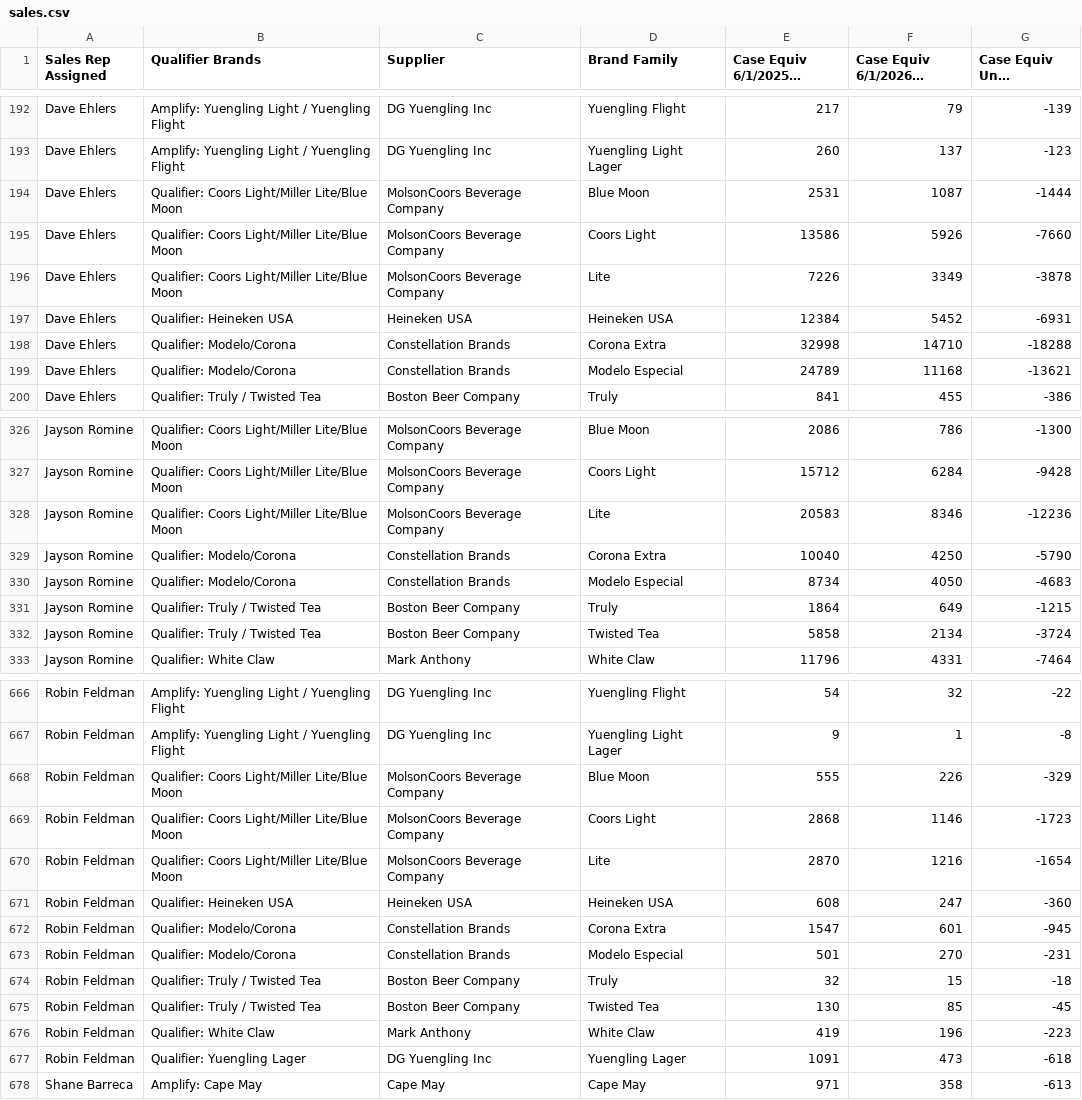
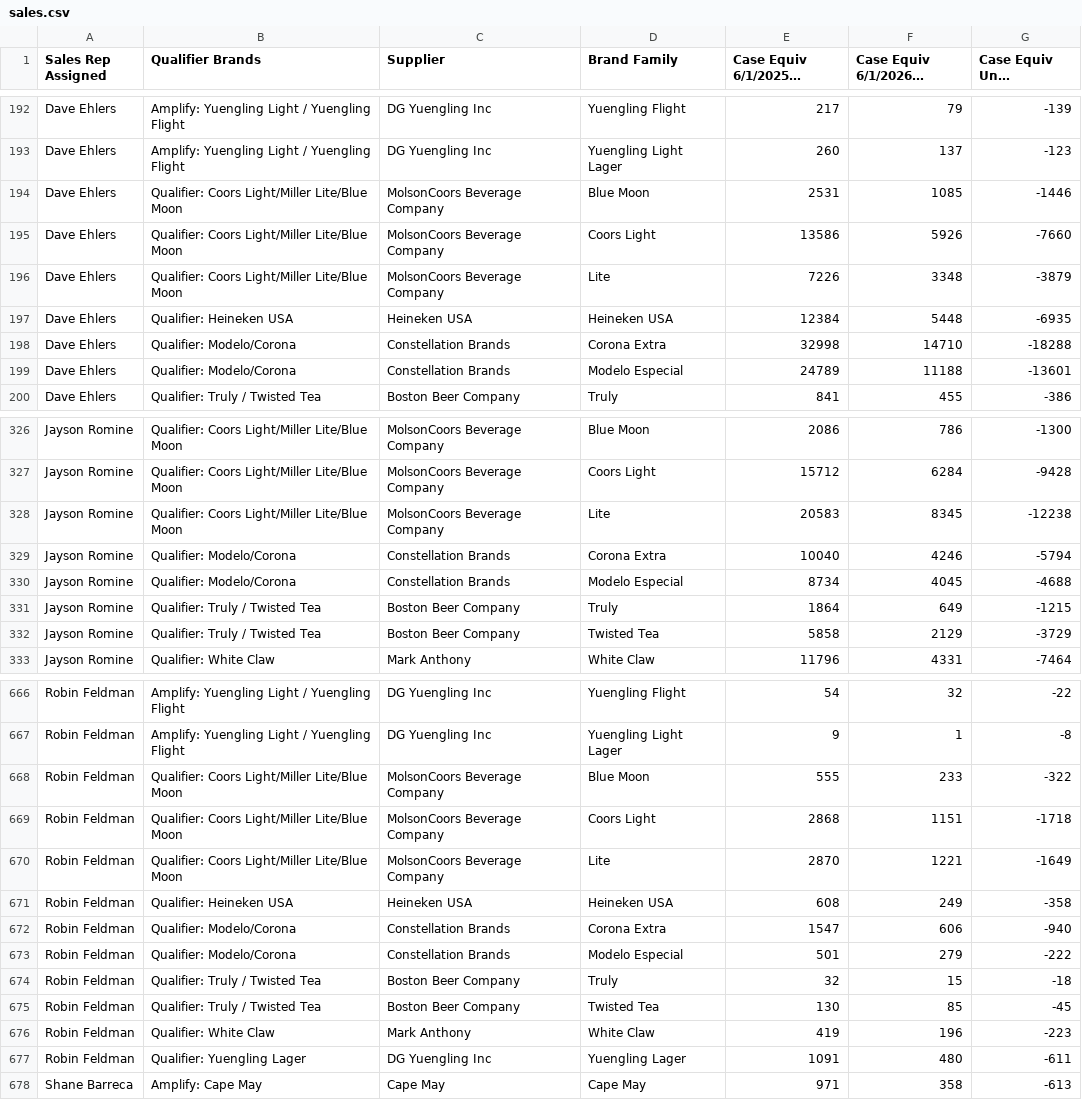
Before and after one commit to gavinsharkey5/Kohler-Dist-Master-Dashboard, a CSV file: summer26/sales.csv, drawn as a sheet; only a part is shown, gaps mark what is left out; long unchanged cells end in …; the diff covers the shown part only.

```diff
--- a/summer26/sales.csv
+++ b/summer26/sales.csv
@@ -193,8 +193,8 @@ Dave Ehlers,Amplify: Yuengling Light / Yuengling Flight,DG Yuengling Inc,Yuengli
 Dave Ehlers,Amplify: Yuengling Light / Yuengling Flight,DG Yuengling Inc,Yuengling Light Lager,260,137,-123
-Dave Ehlers,Qualifier: Coors Light/Miller Lite/Blue Moon,MolsonCoors Beverage Company,Blue Moon,2531,1087,-1444
+Dave Ehlers,Qualifier: Coors Light/Miller Lite/Blue Moon,MolsonCoors Beverage Company,Blue Moon,2531,1085,-1446
 Dave Ehlers,Qualifier: Coors Light/Miller Lite/Blue Moon,MolsonCoors Beverage Company,Coors Light,13586,5926,-7660
-Dave Ehlers,Qualifier: Coors Light/Miller Lite/Blue Moon,MolsonCoors Beverage Company,Lite,7226,3349,-3878
-Dave Ehlers,Qualifier: Heineken USA,Heineken USA,Heineken USA,12384,5452,-6931
+Dave Ehlers,Qualifier: Coors Light/Miller Lite/Blue Moon,MolsonCoors Beverage Company,Lite,7226,3348,-3879
+Dave Ehlers,Qualifier: Heineken USA,Heineken USA,Heineken USA,12384,5448,-6935
 Dave Ehlers,Qualifier: Modelo/Corona,Constellation Brands,Corona Extra,32998,14710,-18288
-Dave Ehlers,Qualifier: Modelo/Corona,Constellation Brands,Modelo Especial,24789,11168,-13621
+Dave Ehlers,Qualifier: Modelo/Corona,Constellation Brands,Modelo Especial,24789,11188,-13601
 Dave Ehlers,Qualifier: Truly / Twisted Tea,Boston Beer Company,Truly,841,455,-386
@@ -327,7 +327,7 @@ Jayson Romine,Qualifier: Coors Light/Miller Lite/Blue Moon,MolsonCoors Beverage
 Jayson Romine,Qualifier: Coors Light/Miller Lite/Blue Moon,MolsonCoors Beverage Company,Coors Light,15712,6284,-9428
-Jayson Romine,Qualifier: Coors Light/Miller Lite/Blue Moon,MolsonCoors Beverage Company,Lite,20583,8346,-12236
-Jayson Romine,Qualifier: Modelo/Corona,Constellation Brands,Corona Extra,10040,4250,-5790
-Jayson Romine,Qualifier: Modelo/Corona,Constellation Brands,Modelo Especial,8734,4050,-4683
+Jayson Romine,Qualifier: Coors Light/Miller Lite/Blue Moon,MolsonCoors Beverage Company,Lite,20583,8345,-12238
+Jayson Romine,Qualifier: Modelo/Corona,Constellation Brands,Corona Extra,10040,4246,-5794
+Jayson Romine,Qualifier: Modelo/Corona,Constellation Brands,Modelo Especial,8734,4045,-4688
 Jayson Romine,Qualifier: Truly / Twisted Tea,Boston Beer Company,Truly,1864,649,-1215
-Jayson Romine,Qualifier: Truly / Twisted Tea,Boston Beer Company,Twisted Tea,5858,2134,-3724
+Jayson Romine,Qualifier: Truly / Twisted Tea,Boston Beer Company,Twisted Tea,5858,2129,-3729
 Jayson Romine,Qualifier: White Claw,Mark Anthony,White Claw,11796,4331,-7464
@@ -667,8 +667,8 @@ Robin Feldman,Amplify: Yuengling Light / Yuengling Flight,DG Yuengling Inc,Yueng
 Robin Feldman,Amplify: Yuengling Light / Yuengling Flight,DG Yuengling Inc,Yuengling Light Lager,9,1,-8
-Robin Feldman,Qualifier: Coors Light/Miller Lite/Blue Moon,MolsonCoors Beverage Company,Blue Moon,555,226,-329
-Robin Feldman,Qualifier: Coors Light/Miller Lite/Blue Moon,MolsonCoors Beverage Company,Coors Light,2868,1146,-1723
-Robin Feldman,Qualifier: Coors Light/Miller Lite/Blue Moon,MolsonCoors Beverage Company,Lite,2870,1216,-1654
-Robin Feldman,Qualifier: Heineken USA,Heineken USA,Heineken USA,608,247,-360
-Robin Feldman,Qualifier: Modelo/Corona,Constellation Brands,Corona Extra,1547,601,-945
-Robin Feldman,Qualifier: Modelo/Corona,Constellation Brands,Modelo Especial,501,270,-231
+Robin Feldman,Qualifier: Coors Light/Miller Lite/Blue Moon,MolsonCoors Beverage Company,Blue Moon,555,233,-322
+Robin Feldman,Qualifier: Coors Light/Miller Lite/Blue Moon,MolsonCoors Beverage Company,Coors Light,2868,1151,-1718
+Robin Feldman,Qualifier: Coors Light/Miller Lite/Blue Moon,MolsonCoors Beverage Company,Lite,2870,1221,-1649
+Robin Feldman,Qualifier: Heineken USA,Heineken USA,Heineken USA,608,249,-358
+Robin Feldman,Qualifier: Modelo/Corona,Constellation Brands,Corona Extra,1547,606,-940
+Robin Feldman,Qualifier: Modelo/Corona,Constellation Brands,Modelo Especial,501,279,-222
 Robin Feldman,Qualifier: Truly / Twisted Tea,Boston Beer Company,Truly,32,15,-18
@@ -676,3 +676,3 @@ Robin Feldman,Qualifier: Truly / Twisted Tea,Boston Beer Company,Twisted Tea,130
 Robin Feldman,Qualifier: White Claw,Mark Anthony,White Claw,419,196,-223
-Robin Feldman,Qualifier: Yuengling Lager,DG Yuengling Inc,Yuengling Lager,1091,473,-618
+Robin Feldman,Qualifier: Yuengling Lager,DG Yuengling Inc,Yuengling Lager,1091,480,-611
 Shane Barreca,Amplify: Cape May,Cape May,Cape May,971,358,-613
```
Also changed, not shown: 104 edited cells elsewhere in this file, summer26/trend.csv.
